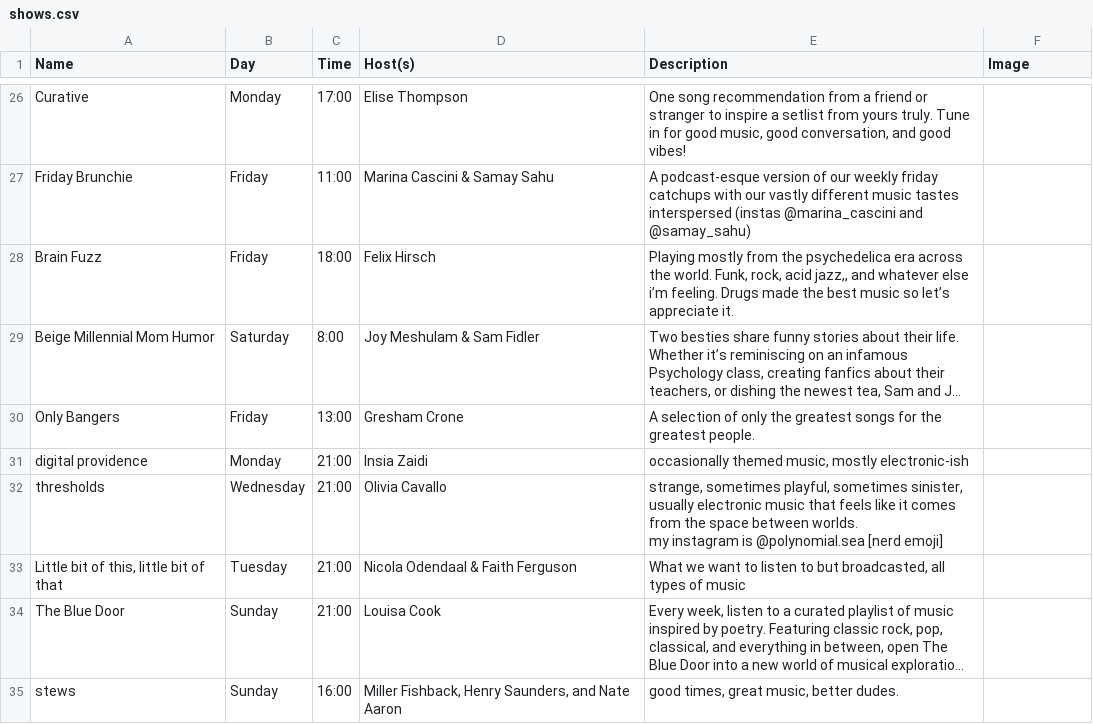
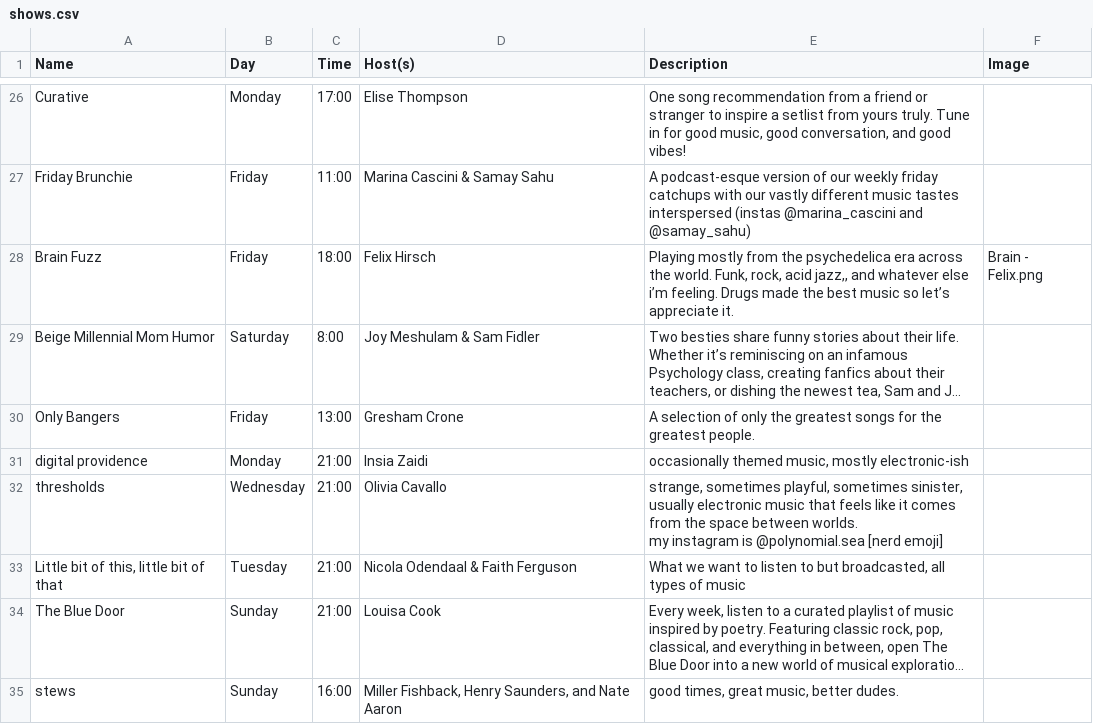
Before and after one commit to webdcr/webdcr.github.io, a CSV file: _data/shows.csv, drawn as a sheet; only a part is shown, gaps mark what is left out; long unchanged cells end in …; the diff names each change by its address in the sheet, - before the commit and + after, or states it on an @@ line.

Commit message:
Assign Brain - Felix.png to Brain Fuzz

```diff
--- a/_data/shows.csv
+++ b/_data/shows.csv
-F28 (Image): (empty)
+F28 (Image): Brain - Felix.png
```
